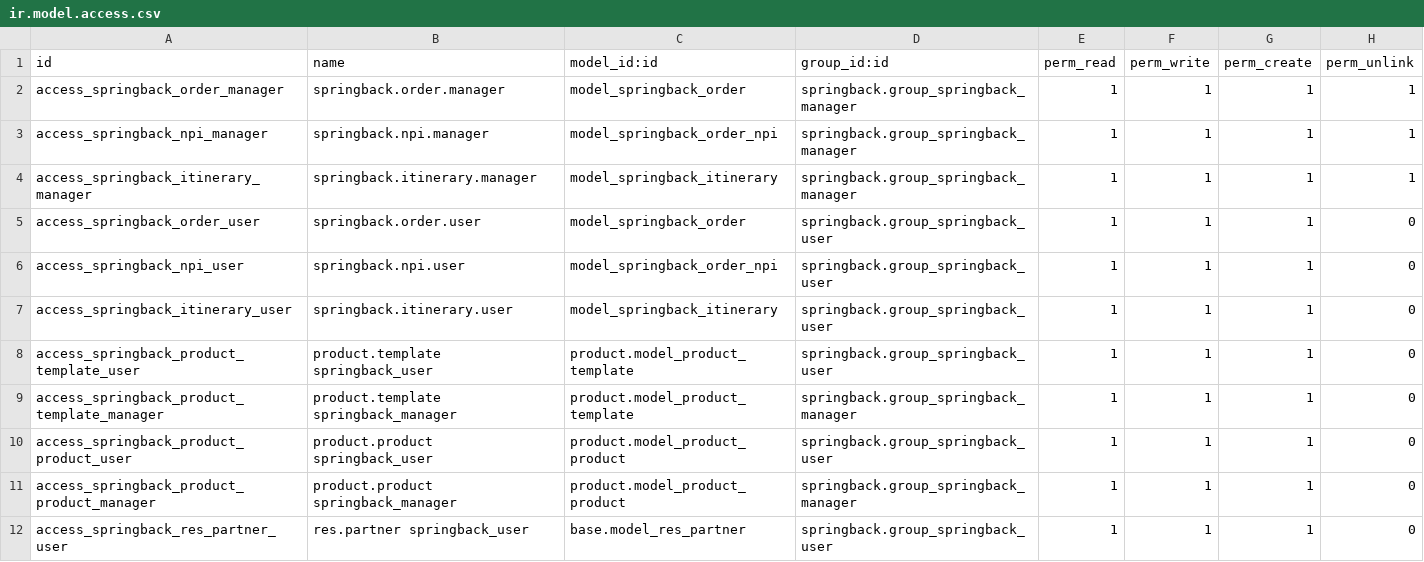
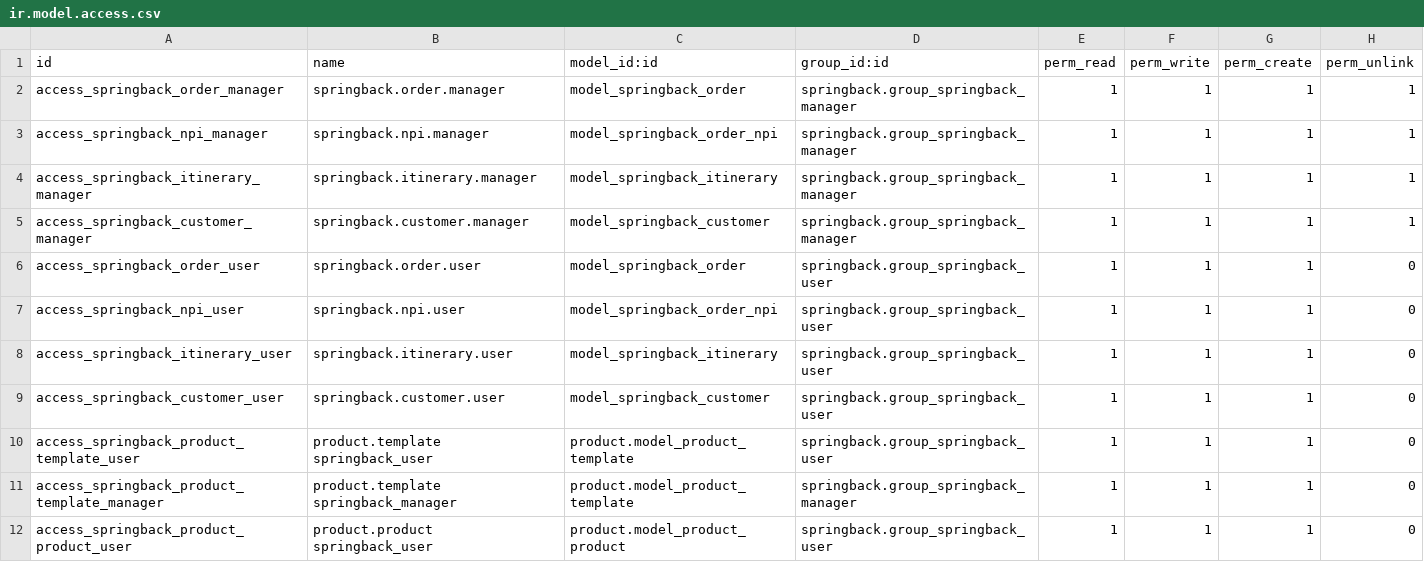
Before and after one commit to jma134/descapple, a CSV file: sam_modules/springback/security/ir.model.access.csv, drawn as a sheet; only a part is shown; the shorter side is filled out with more unchanged rows; the diff names each change by its address in the sheet, - before the commit and + after, or states it on an @@ line.

Commit message:
41th commit, tiny security adjustment
Signed-off-by: samma <sam.ma@dhl.com>

```diff
--- a/sam_modules/springback/security/ir.model.access.csv
+++ b/sam_modules/springback/security/ir.model.access.csv
+row 5: access_springback_customer_manager | springback.customer.manager | model_springback_customer | springback.group_springback_manager | 1 | 1 | 1 | 1
+row 9: access_springback_customer_user | springback.customer.user | model_springback_customer | springback.group_springback_user | 1 | 1 | 1 | 0
```
